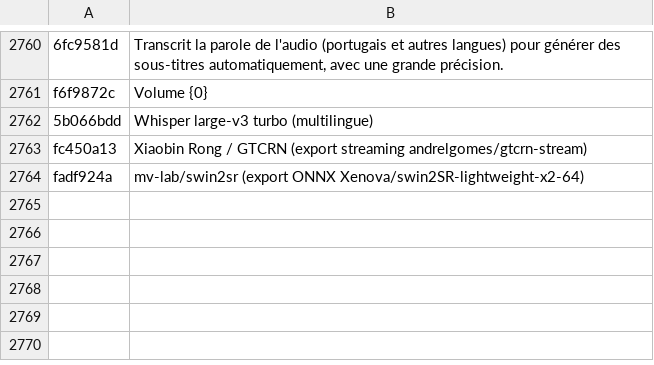
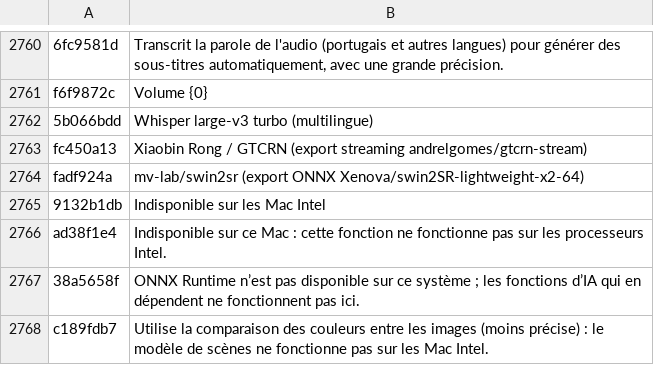
Before and after one commit to DiegoMendesRodrigues/Meu-Editor-de-Video, a TSV file: resources/i18n/fr.tsv, drawn as a sheet; only a part is shown, gaps mark what is left out; the diff names each change by its address in the sheet, - before the commit and + after, or states it on an @@ line.

```diff
--- a/resources/i18n/fr.tsv
+++ b/resources/i18n/fr.tsv
+row 2765: 9132b1db | Indisponible sur les Mac Intel
+row 2766: ad38f1e4 | Indisponible sur ce Mac : cette fonction ne fonctionne pas sur les processeurs Intel.
+row 2767: 38a5658f | ONNX Runtime n’est pas disponible sur ce système ; les fonctions d’IA qui en dépendent ne fonctionnent pas ici.
+row 2768: c189fdb7 | Utilise la comparaison des couleurs entre les images (moins précise) : le modèle de scènes ne fonctionne pas sur les Mac Intel.
```
Also changed, not shown: resources/i18n/de.tsv, resources/i18n/en.tsv, 23 other files.
